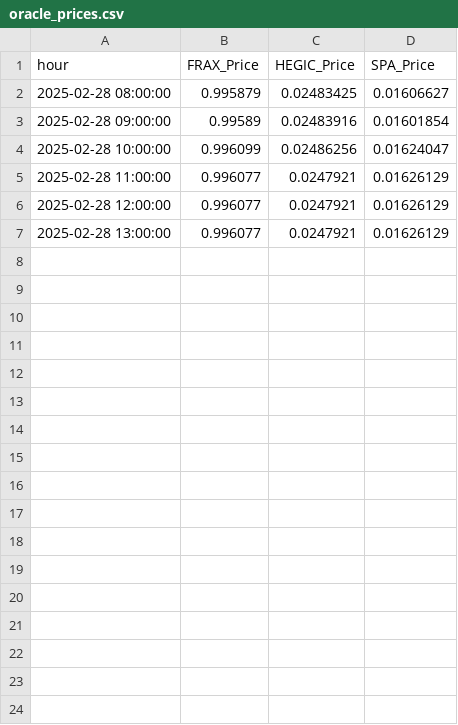
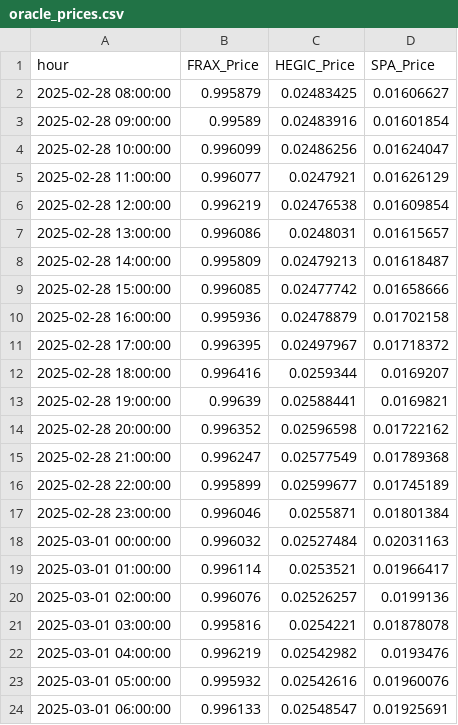
Before and after one commit to robo-advisor-lab/Portfolio_Optimizers, a CSV file: data/oracle_prices.csv, drawn as a sheet; only a part is shown; the diff covers the shown part only.

```diff
--- a/data/oracle_prices.csv
+++ b/data/oracle_prices.csv
@@ -5,3 +5,20 @@ hour,FRAX_Price,HEGIC_Price,SPA_Price
 2025-02-28 11:00:00,0.996077,0.0247921,0.01626129
-2025-02-28 12:00:00,0.996077,0.0247921,0.01626129
-2025-02-28 13:00:00,0.996077,0.0247921,0.01626129
+2025-02-28 12:00:00,0.996219,0.02476538,0.01609854
+2025-02-28 13:00:00,0.996086,0.0248031,0.01615657
+2025-02-28 14:00:00,0.995809,0.02479213,0.01618487
+2025-02-28 15:00:00,0.996085,0.02477742,0.01658666
+2025-02-28 16:00:00,0.995936,0.02478879,0.01702158
+2025-02-28 17:00:00,0.996395,0.02497967,0.01718372
+2025-02-28 18:00:00,0.996416,0.0259344,0.0169207
+2025-02-28 19:00:00,0.99639,0.02588441,0.0169821
+2025-02-28 20:00:00,0.996352,0.02596598,0.01722162
+2025-02-28 21:00:00,0.996247,0.02577549,0.01789368
+2025-02-28 22:00:00,0.995899,0.02599677,0.01745189
+2025-02-28 23:00:00,0.996046,0.0255871,0.01801384
+2025-03-01 00:00:00,0.996032,0.02527484,0.02031163
+2025-03-01 01:00:00,0.996114,0.0253521,0.01966417
+2025-03-01 02:00:00,0.996076,0.02526257,0.0199136
+2025-03-01 03:00:00,0.995816,0.0254221,0.01878078
+2025-03-01 04:00:00,0.996219,0.02542982,0.0193476
+2025-03-01 05:00:00,0.995932,0.02542616,0.01960076
+2025-03-01 06:00:00,0.996133,0.02548547,0.01925691
```
Also changed, not shown: 16 added rows elsewhere in this file, data/v01_prices.csv, 28 other files.
